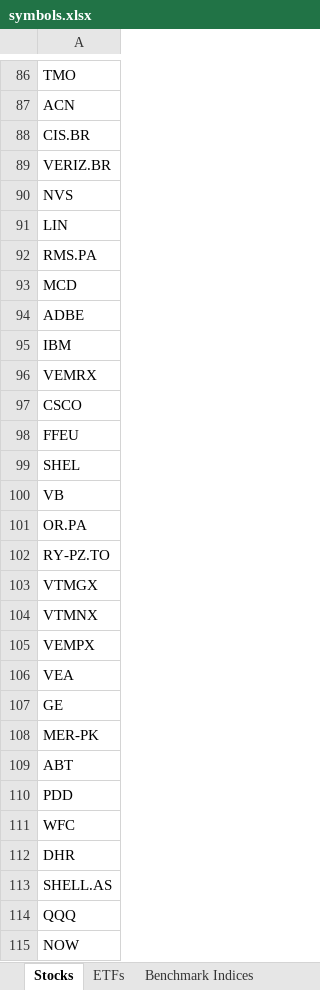
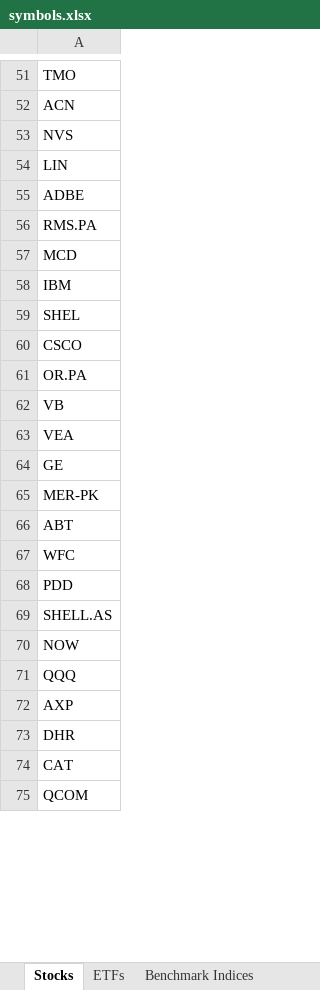
Before and after one commit to MightyHanson/strategy_playground, an Excel workbook: proj_backtest_strategy/dataset/symbols.xlsx, sheet Stocks, drawn as a sheet; only a part is shown, gaps mark what is left out; the shorter side is filled out with more unchanged rows; values as stored, in another font and other column widths than the file's, no borders; removed rows and columns are numbered as before the commit, all else as after; the diff covers the shown part only; the diff names each change by its address in the sheet, - before the commit and + after, or states it on an @@ line.

Commit message:
BT_strategy_build-V1 facilitate the data reading by removing delisted symbols from the pool.

```diff
--- a/proj_backtest_strategy/dataset/symbols.xlsx (sheet Stocks)
+++ b/proj_backtest_strategy/dataset/symbols.xlsx (sheet Stocks)
-row 88: CIS.BR
-row 89: VERIZ.BR
@@ row 94 moved to row 55: ADBE @@
-A59: VEMRX
+A59: SHEL
-A61: FFEU
+A61: OR.PA
-row 99: SHEL
-row 101: OR.PA
-row 102: RY-PZ.TO
-row 103: VTMGX
-row 104: VTMNX
-row 105: VEMPX
@@ row 111 moved to row 67: WFC @@
@@ row 113 moved to row 69: SHELL.AS @@
@@ row 115 moved to row 70: NOW @@
@@ row 114 moved to row 71: QQQ @@
@@ row 116 moved to row 72: AXP @@
```
Also changed, not shown: 1 added row, 368 removed rows, 234 moved rows and 102 edited cells elsewhere in this sheet, sheet ETFs, 3 other files.
